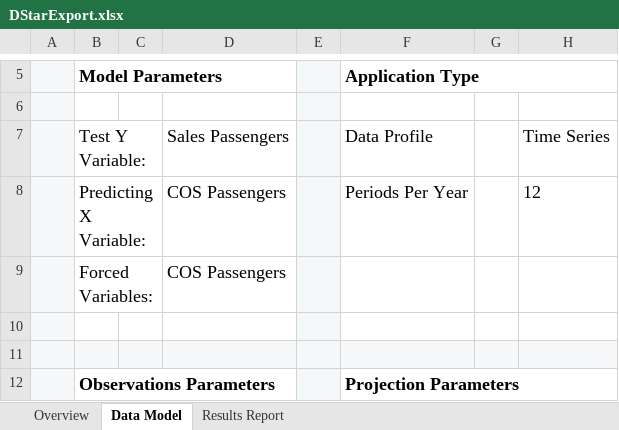
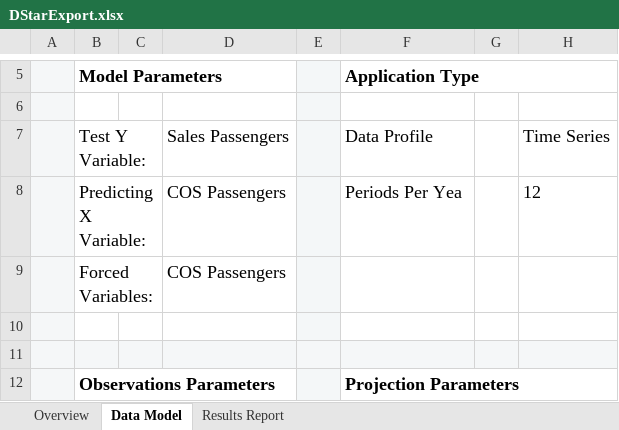
Before and after one commit to jgarcia77/Sandbox, an Excel workbook: Sandbox.OpenXML/DStarExport.xlsx, sheet Data Model, drawn as a sheet; only a part is shown, gaps mark what is left out; values as stored, in another font and other column widths than the file's, no borders; charts and pictures not drawn; the diff names each change by its address in the sheet, - before the commit and + after, or states it on an @@ line.

```diff
--- a/Sandbox.OpenXML/DStarExport.xlsx (sheet Data Model)
+++ b/Sandbox.OpenXML/DStarExport.xlsx (sheet Data Model)
-F8 (Application Type): Periods Per Year
+F8 (Application Type): Periods Per Yea
```
Also changed, not shown: 1 other file.
